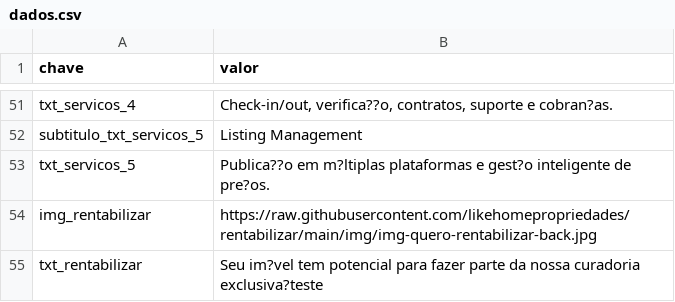
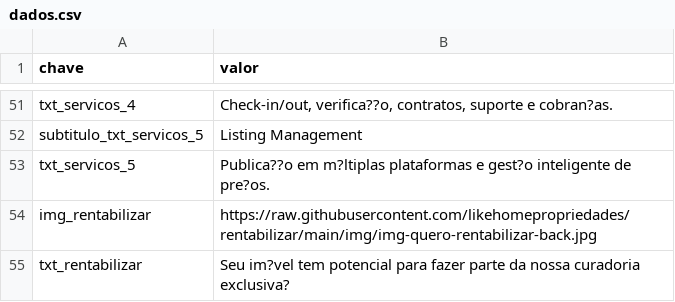
Before and after one commit to likehomepropriedades/rentabilizar, a CSV file: data/dados.csv, drawn as a sheet; only a part is shown, gaps mark what is left out.

Commit message:
Atualiza dados.csv

```diff
--- a/data/dados.csv
+++ b/data/dados.csv
@@ -54,2 +54,2 @@ txt_servicos_5,Publica??o em m?ltiplas plataformas e gest?o inteligente de pre?o
 img_rentabilizar,https://raw.githubusercontent.com/likehomepropriedades/rentabilizar/main/img/img-quero-rentabilizar-back.jpg
-txt_rentabilizar,Seu im?vel tem potencial para fazer parte da nossa curadoria exclusiva?teste
+txt_rentabilizar,Seu im?vel tem potencial para fazer parte da nossa curadoria exclusiva?
```
